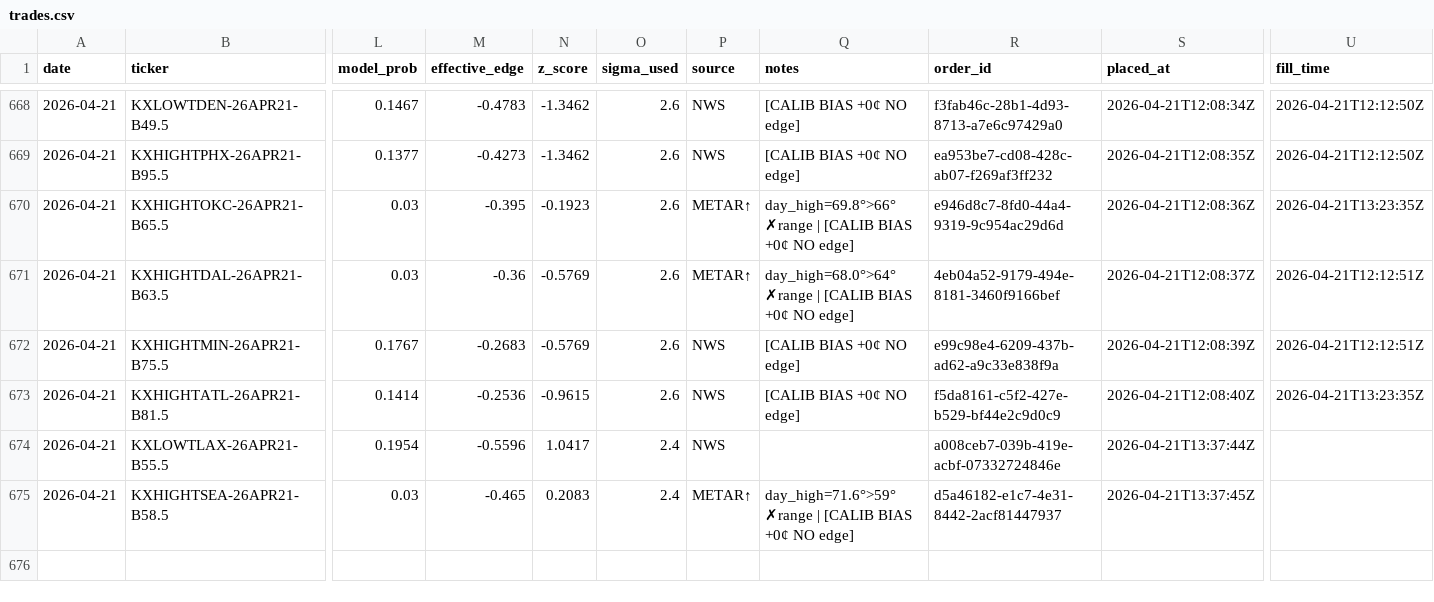
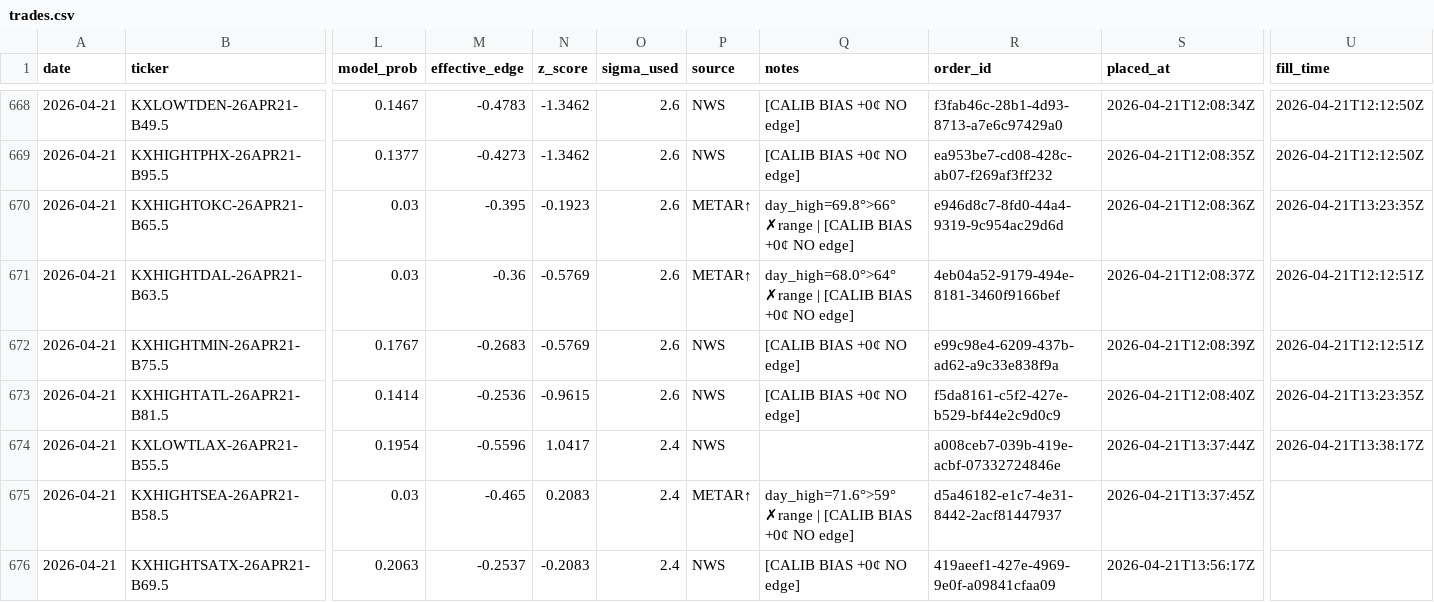
Before and after one commit to alexgarrison2/KalshiBotClaude, a CSV file: data/trades.csv, drawn as a sheet; only a part is shown, gaps mark what is left out; rows hold the shown columns only; the diff names each change by its address in the sheet, - before the commit and + after, or states it on an @@ line.

Commit message:
auto: trade log update

```diff
--- a/data/trades.csv
+++ b/data/trades.csv
-U674 (fill_time): (empty)
+U674 (fill_time): 2026-04-21T13:38:17Z
+row 676: 2026-04-21 | KXHIGHTSATX-26APR21-B69.5 | 0.2063 | -0.2537 | -0.2083 | 2.4 | NWS | [CALIB BIAS +0¢ NO edge] | 419aeef1-427e-4969-9e0f-a09841cfaa09 | 2026-04-21T13:56:17Z
```
